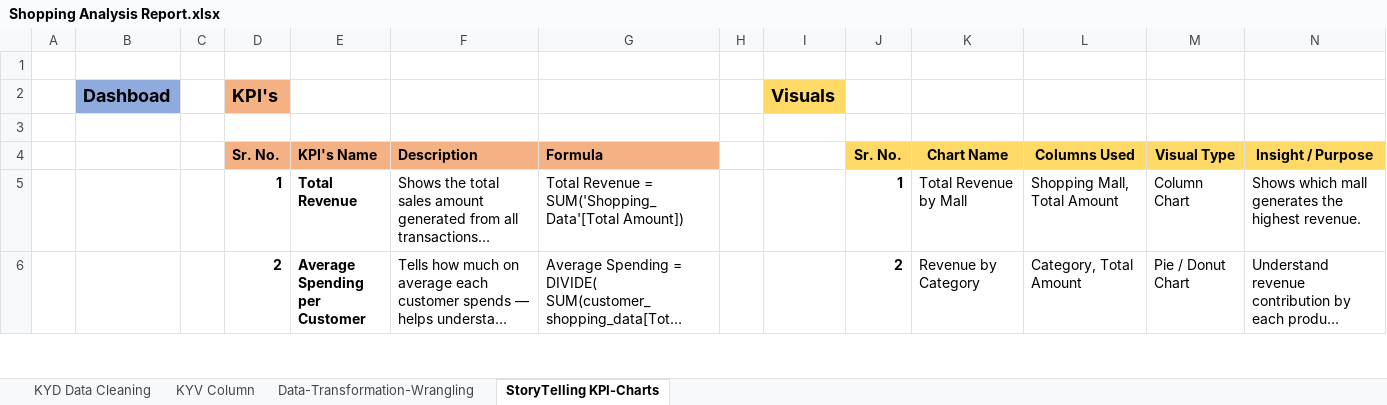
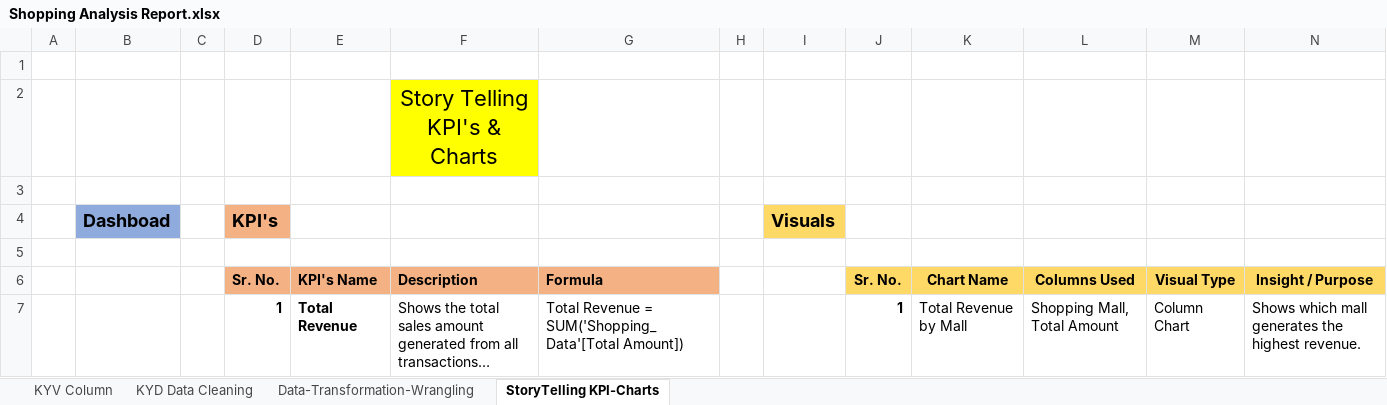
Before and after one commit to prafullwahatule/Shoping-Analysis, an Excel workbook: Reports/Shopping Analysis Report.xlsx, sheet StoryTelling KPI-Charts, drawn as a sheet; only a part is shown; the shorter side is filled out with more unchanged rows; long unchanged cells end in …; values as stored, in another font and other column widths than the file's, no borders; rows hold the shown columns only; the diff names each change by its address in the sheet, - before the commit and + after, or states it on an @@ line.

Commit message:
Work on Report

```diff
--- a/Reports/Shopping Analysis Report.xlsx (sheet StoryTelling KPI-Charts)
+++ b/Reports/Shopping Analysis Report.xlsx (sheet StoryTelling KPI-Charts)
@@ sheet tab order changed: KYV Column | KYD Data Cleaning | Data-Transformation-Wrangling | StoryTelling KPI-Charts @@
+row 2:  |  |  |  |  | Story Telling KPI's & Charts
+row 3: (empty)
```
Also changed, not shown: 3 other files.
